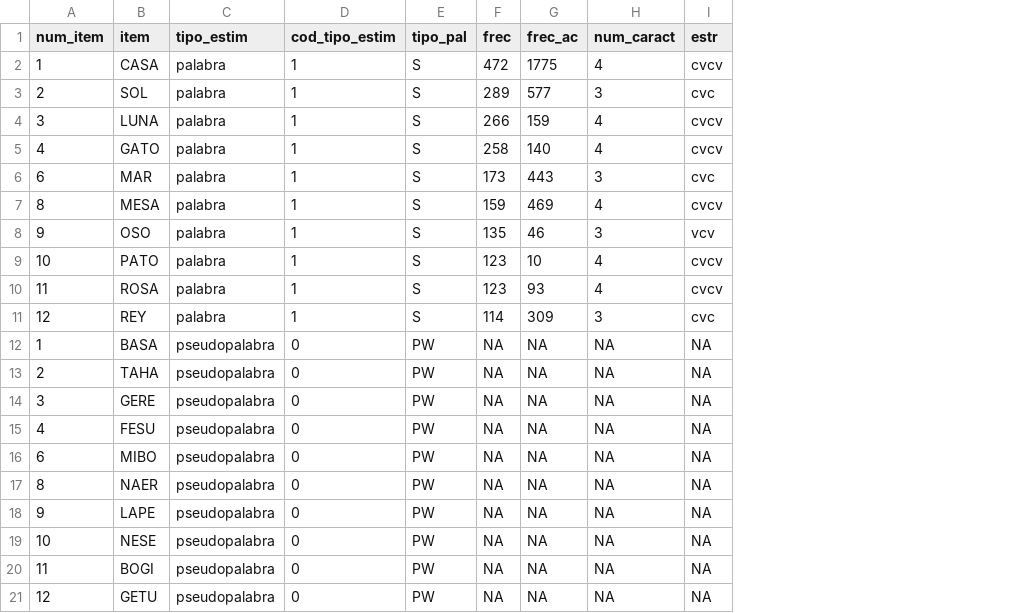
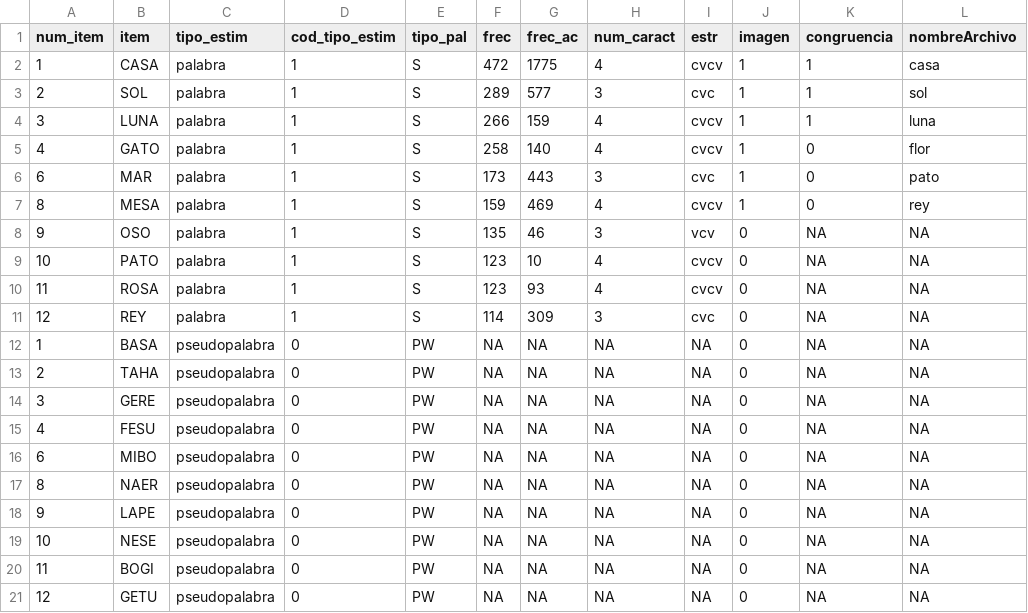
Before and after one commit to almadana/proclex-psychopy, a CSV file: lucia-master1/estimulos_task2_CORTO.csv, drawn as a sheet; the diff names each change by its address in the sheet, - before the commit and + after, or states it on an @@ line.

Commit message:
Task2 genera bloques y presenta estimulos, faltan imagenes

```diff
--- a/lucia-master1/estimulos_task2_CORTO.csv
+++ b/lucia-master1/estimulos_task2_CORTO.csv
+column J (imagen), rows 2-21: 1 | 1 | 1 | 1 | 1 | 1 | 0 | 0 | 0 | 0 | 0 | 0 | 0 | 0 | 0 | 0 | 0 | 0 | 0 | 0
+column K (congruencia), rows 2-21: 1 | 1 | 1 | 0 | 0 | 0 | NA | NA | NA | NA | NA | NA | NA | NA | NA | NA | NA | NA | NA | NA
+column L (nombreArchivo), rows 2-21: casa | sol | luna | flor | pato | rey | NA | NA | NA | NA | NA | NA | NA | NA | NA | NA | NA | NA | NA | NA
```
Also changed, not shown: 7 other files.
